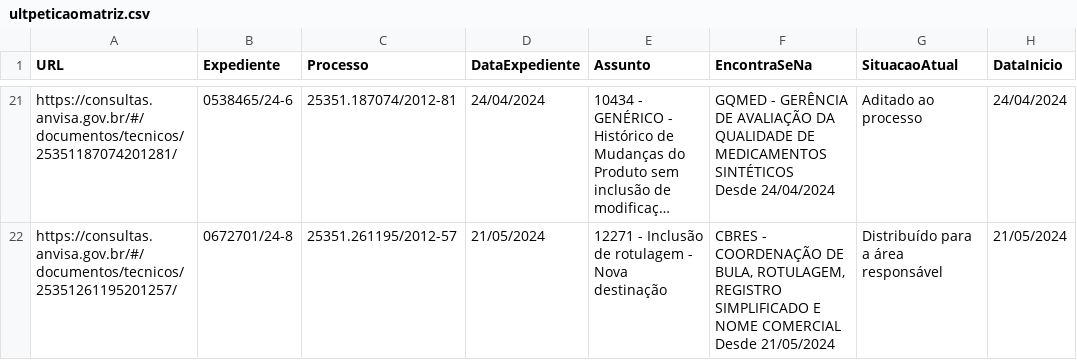
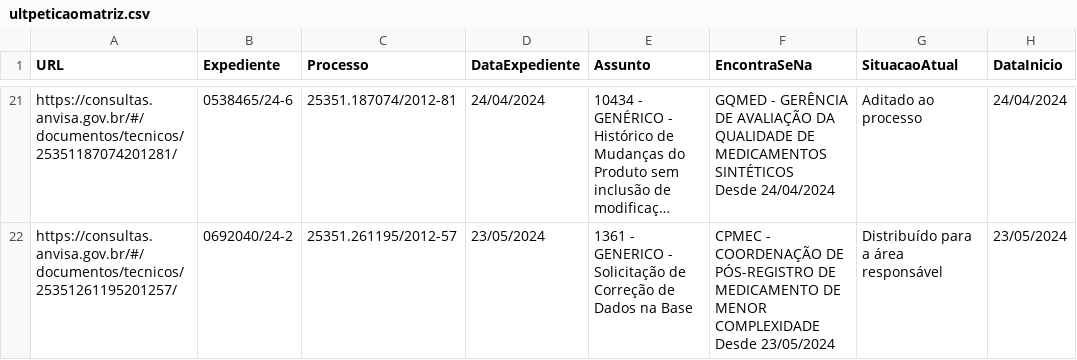
Before and after one commit to Diorgerb/DADOSreg, a CSV file: ultpeticaomatriz.csv, drawn as a sheet; only a part is shown, gaps mark what is left out; long unchanged cells end in …; ↵ is a line break in a cell; the diff covers the shown part only; the diff names each change by its address in the sheet, - before the commit and + after, or states it on an @@ line.

```diff
--- a/ultpeticaomatriz.csv
+++ b/ultpeticaomatriz.csv
-B22 (Expediente): 0672701/24-8
+B22 (Expediente): 0692040/24-2
-D22 (DataExpediente): 21/05/2024
+D22 (DataExpediente): 23/05/2024
-E22 (Assunto): 12271 - Inclusão de rotulagem - Nova destinação
+E22 (Assunto): 1361 - GENERICO - Solicitação de Correção de Dados na Base
-F22 (EncontraSeNa): CBRES - COORDENAÇÃO DE BULA, ROTULAGEM, REGISTRO SIMPLIFICADO E NOME COMERCIAL ↵ Desde 21/05/2024
+F22 (EncontraSeNa): CPMEC - COORDENAÇÃO DE PÓS-REGISTRO DE MEDICAMENTO DE MENOR COMPLEXIDADE ↵ Desde 23/05/2024
-H22 (DataInicio): 21/05/2024
+H22 (DataInicio): 23/05/2024
```
Also changed, not shown: 28 edited cells elsewhere in this file.
